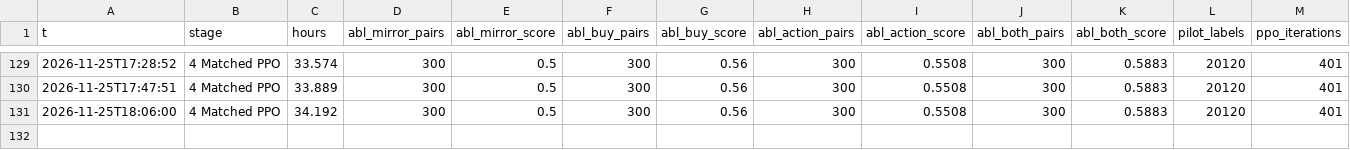
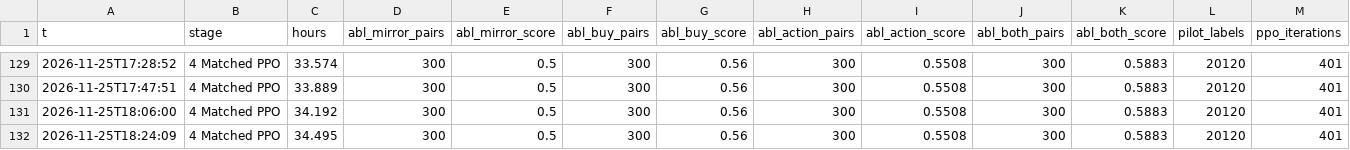
Before and after one commit to JCA374/dominion-sg-v1, a CSV file: runs/pipeline/stats.csv, drawn as a sheet; only a part is shown, gaps mark what is left out.

```diff
--- a/runs/pipeline/stats.csv
+++ b/runs/pipeline/stats.csv
@@ -131 +131,2 @@ t,stage,hours,abl_mirror_pairs,abl_mirror_score,abl_buy_pairs,abl_buy_score,abl_
 2026-11-25T18:06:00,4 Matched PPO,34.192,300,0.5,300,0.56,300,0.5508,300,0.5883,20120,401
+2026-11-25T18:24:09,4 Matched PPO,34.495,300,0.5,300,0.56,300,0.5508,300,0.5883,20120,401
```
Also changed, not shown: 2 other files.
